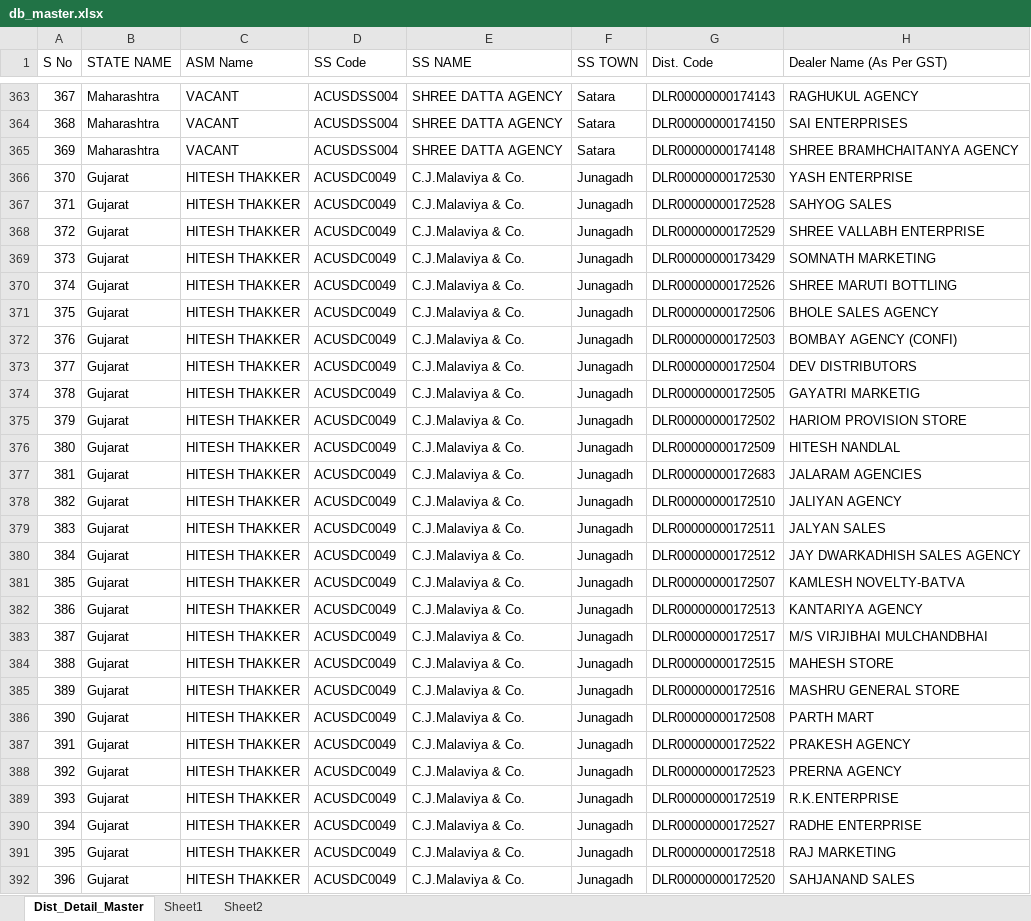
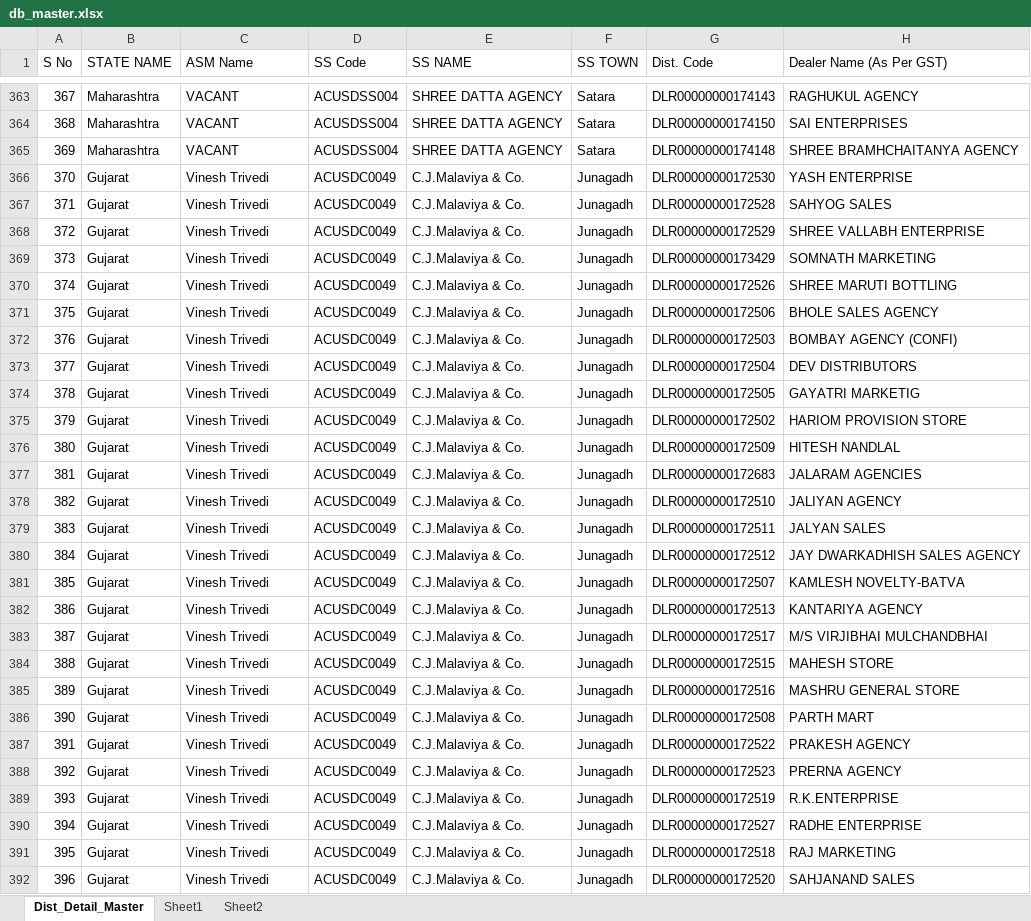
Before and after one commit to Subhash511/Priya_Gold_ASM_Tracker, an Excel workbook: Data/db_master.xlsx, sheet Dist_Detail_Master, drawn as a sheet; only a part is shown, gaps mark what is left out; values as stored, in another font and other column widths than the file's, no borders; table styles not drawn; the diff covers the shown part only; the diff names each change by its address in the sheet, - before the commit and + after, or states it on an @@ line.

```diff
--- a/Data/db_master.xlsx (sheet Dist_Detail_Master)
+++ b/Data/db_master.xlsx (sheet Dist_Detail_Master)
-C366:C392 (ASM Name): HITESH THAKKER
+C366:C392 (ASM Name): Vinesh Trivedi
```
Also changed, not shown: 48 edited cells elsewhere in this sheet, Data/Checklist.xlsx, password.xlsx, 4 other files.
